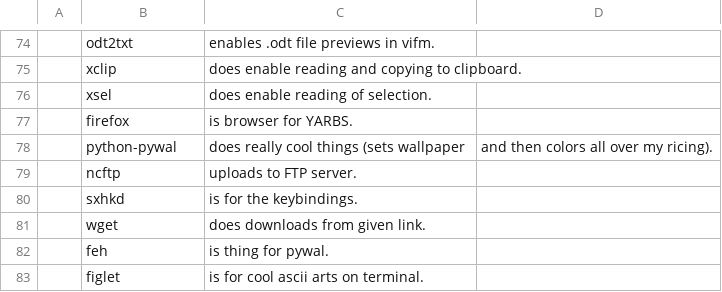
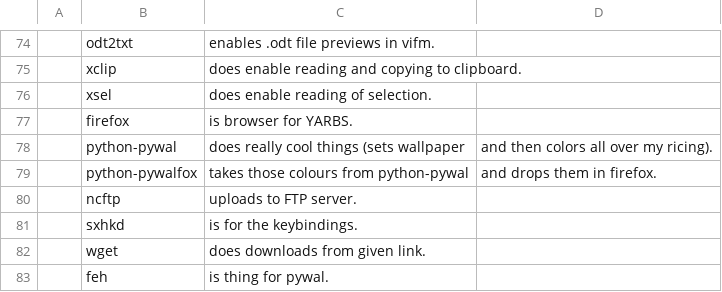
Before and after one commit to yurisuki/YARBS, a CSV file: archlinux/yurgs.csv, drawn as a sheet; only a part is shown, gaps mark what is left out; the shorter side is filled out with more unchanged rows; the diff names each change by its address in the sheet, - before the commit and + after, or states it on an @@ line.

Commit message:
😍 add pywalfox 😍

```diff
--- a/archlinux/yurgs.csv
+++ b/archlinux/yurgs.csv
+row 79:  | python-pywalfox | takes those colours from python-pywal | and drops them in firefox.
```
